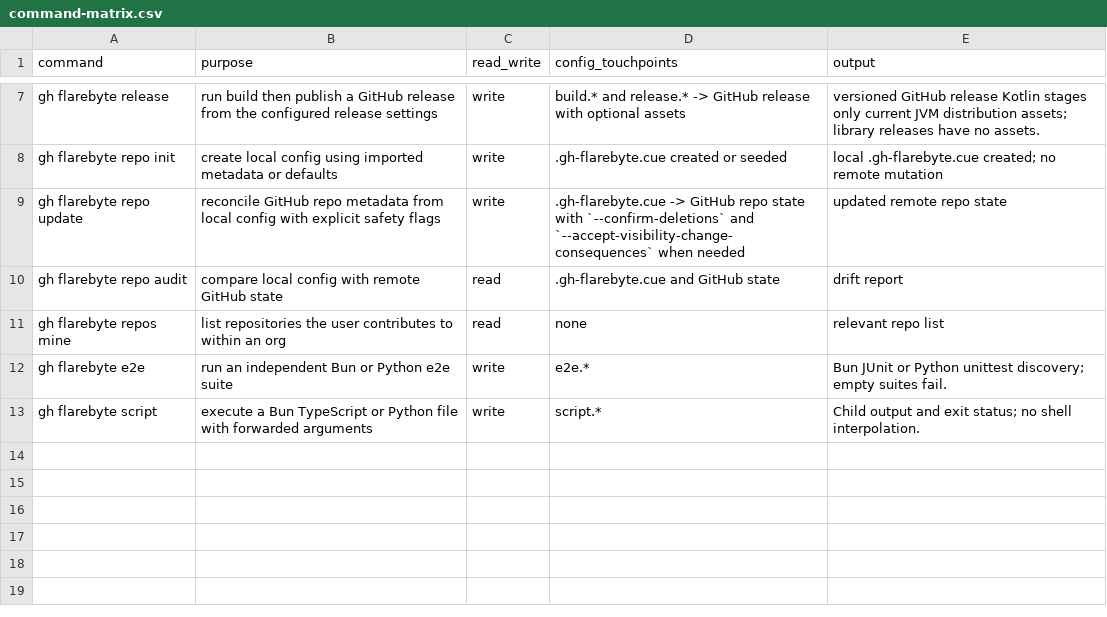
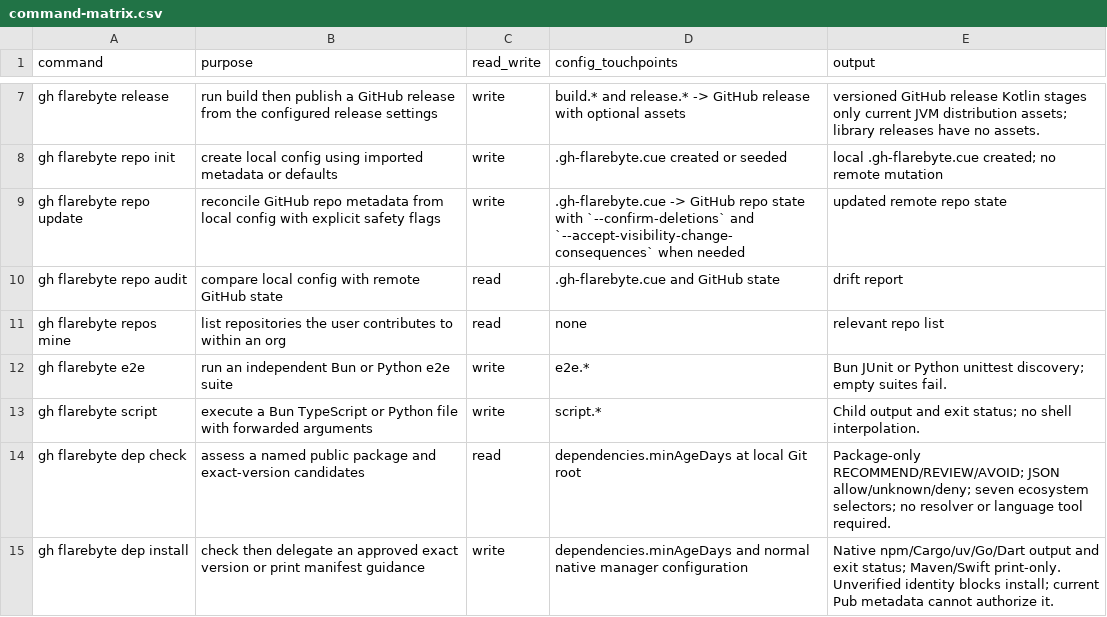
Before and after one commit to flarebyte/gh-flarebyte, a CSV file: doc/design-meta/examples/command-matrix.csv, drawn as a sheet; only a part is shown, gaps mark what is left out; the diff names each change by its address in the sheet, - before the commit and + after, or states it on an @@ line.

```diff
--- a/doc/design-meta/examples/command-matrix.csv
+++ b/doc/design-meta/examples/command-matrix.csv
+row 14: gh flarebyte dep check | assess a named public package and exact-version candidates | read | dependencies.minAgeDays at local Git root | Package-only RECOMMEND/REVIEW/AVOID; JSON allow/unknown/deny; seven ecosystem selectors; no resolver or language tool required.
+row 15: gh flarebyte dep install | check then delegate an approved exact version or print manifest guidance | write | dependencies.minAgeDays and normal native manager configuration | Native npm/Cargo/uv/Go/Dart output and exit status; Maven/Swift print-only. Unverified identity blocks install; current Pub metadata cannot authorize it.
```
Also changed, not shown: doc/design-meta/examples/command-exit-codes.csv, doc/design-meta/examples/command-flags.csv, 6 other files.
